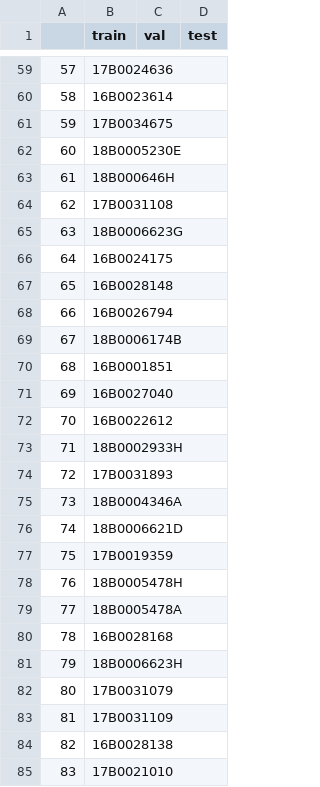
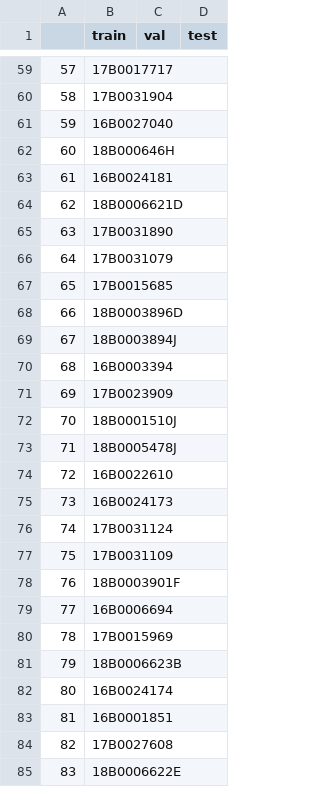
Before and after one commit to leandervaneekelen/emb-augmenter, a CSV file: 3-downstream/splits/sicapv2/splits_0.csv, drawn as a sheet; only a part is shown, gaps mark what is left out; the diff covers the shown part only.

```diff
--- a/3-downstream/splits/sicapv2/splits_0.csv
+++ b/3-downstream/splits/sicapv2/splits_0.csv
@@ -59,27 +59,27 @@
-57,17B0024636,,
-58,16B0023614,,
-59,17B0034675,,
-60,18B0005230E,,
-61,18B000646H,,
-62,17B0031108,,
-63,18B0006623G,,
-64,16B0024175,,
-65,16B0028148,,
-66,16B0026794,,
-67,18B0006174B,,
-68,16B0001851,,
-69,16B0027040,,
-70,16B0022612,,
-71,18B0002933H,,
-72,17B0031893,,
-73,18B0004346A,,
-74,18B0006621D,,
-75,17B0019359,,
-76,18B0005478H,,
-77,18B0005478A,,
-78,16B0028168,,
-79,18B0006623H,,
-80,17B0031079,,
-81,17B0031109,,
-82,16B0028138,,
-83,17B0021010,,
+57,17B0017717,,
+58,17B0031904,,
+59,16B0027040,,
+60,18B000646H,,
+61,16B0024181,,
+62,18B0006621D,,
+63,17B0031890,,
+64,17B0031079,,
+65,17B0015685,,
+66,18B0003896D,,
+67,18B0003894J,,
+68,16B0003394,,
+69,17B0023909,,
+70,18B0001510J,,
+71,18B0005478J,,
+72,16B0022610,,
+73,16B0024173,,
+74,17B0031124,,
+75,17B0031109,,
+76,18B0003901F,,
+77,16B0006694,,
+78,17B0015969,,
+79,18B0006623B,,
+80,16B0024174,,
+81,16B0001851,,
+82,17B0027608,,
+83,18B0006622E,,
```
Also changed, not shown: 128 edited cells elsewhere in this file, 3-downstream/splits/sicapv2/splits_2.csv, 3-downstream/splits/sicapv2/splits_3.csv, 1 other file.
